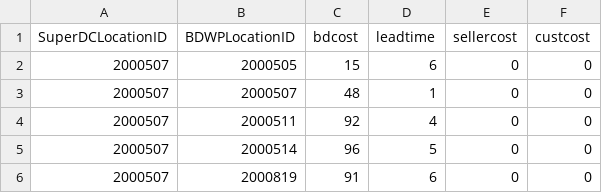
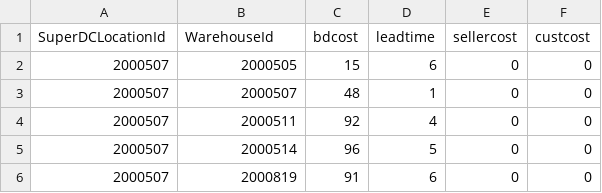
Before and after one commit to robblovell/routing-service, a CSV file: data/ResuppliersToWarehouses.csv, drawn as a sheet.

```diff
--- a/data/ResuppliersToWarehouses.csv
+++ b/data/ResuppliersToWarehouses.csv
@@ -1,2 +1,2 @@
-SuperDCLocationID,BDWPLocationID,bdcost,leadtime,sellercost,custcost
+SuperDCLocationId,WarehouseId,bdcost,leadtime,sellercost,custcost
 2000507,2000505,15,6,0,0
```
Also changed, not shown: data/ProductsToSellers.csv, data/ProductsToWarehouses.csv, 24 other files.
